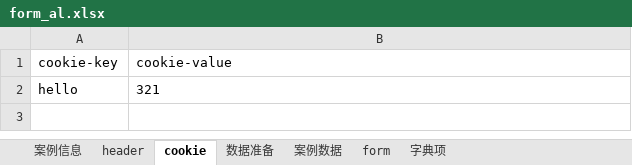
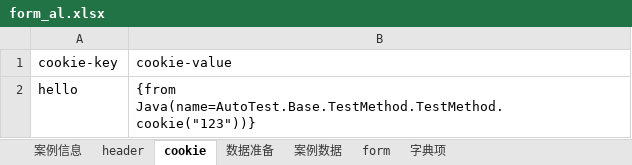
Before and after one commit to jinx0321/JinxInterfAutoTestFramework, an Excel workbook: AutoTestNg/src/main/java/AutoTest/flow/form_al.xlsx, sheet cookie, drawn as a sheet; values as stored, in another font and other column widths than the file's, no borders; the diff names each change by its address in the sheet, - before the commit and + after, or states it on an @@ line.

```diff
--- a/AutoTestNg/src/main/java/AutoTest/flow/form_al.xlsx (sheet cookie)
+++ b/AutoTestNg/src/main/java/AutoTest/flow/form_al.xlsx (sheet cookie)
-B2: 321
+B2: {from Java(name=AutoTest.Base.TestMethod.TestMethod.cookie("123"))}
```
Also changed, not shown: sheet 案例数据, sheet header, AutoTestNg/target/classes/AutoTest/flow/form_al.xlsx, 37 other files.
